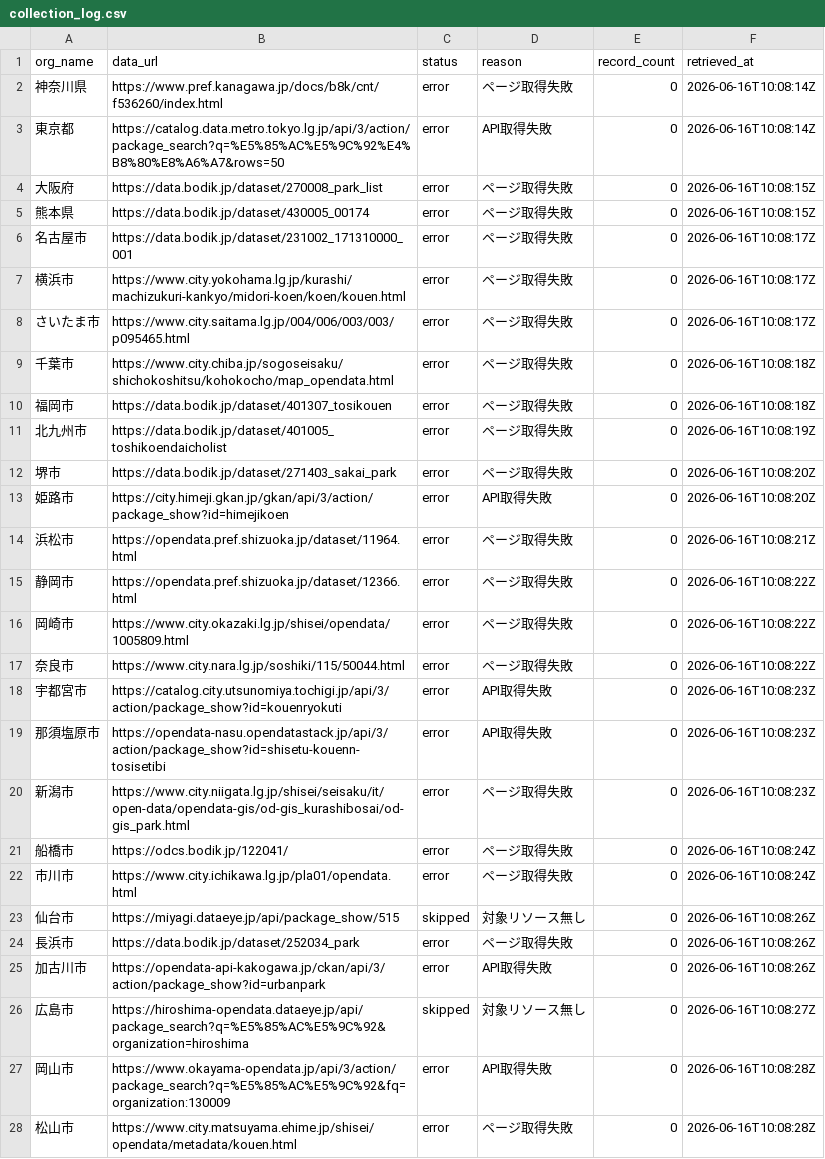
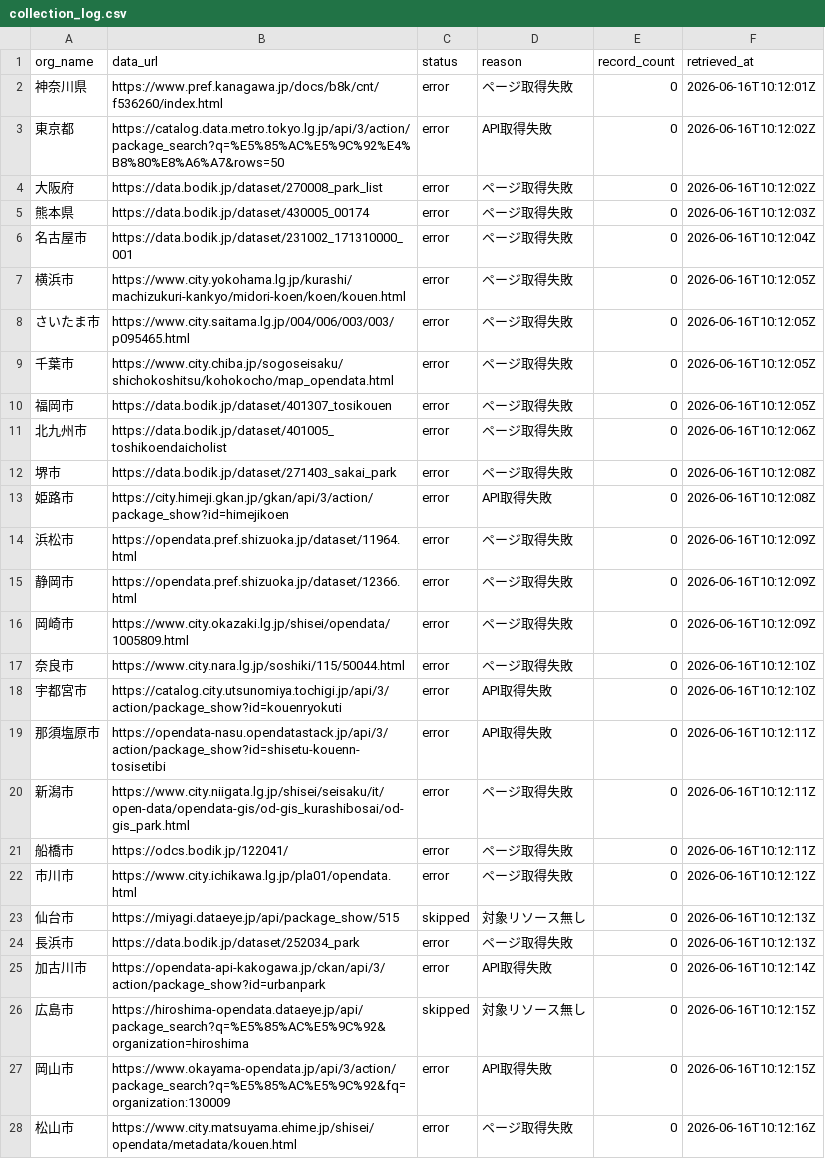
Before and after one commit to ymnkshu-beep/koenmap, a CSV file: collection_log.csv, drawn as a sheet; only a part is shown; the diff covers the shown part only; the diff names each change by its address in the sheet, - before the commit and + after, or states it on an @@ line.

```diff
--- a/collection_log.csv
+++ b/collection_log.csv
-F2 (retrieved_at): 2026-06-16T10:08:14Z
+F2 (retrieved_at): 2026-06-16T10:12:01Z
-F3 (retrieved_at): 2026-06-16T10:08:14Z
+F3 (retrieved_at): 2026-06-16T10:12:02Z
-F4 (retrieved_at): 2026-06-16T10:08:15Z
+F4 (retrieved_at): 2026-06-16T10:12:02Z
-F5 (retrieved_at): 2026-06-16T10:08:15Z
+F5 (retrieved_at): 2026-06-16T10:12:03Z
-F6 (retrieved_at): 2026-06-16T10:08:17Z
+F6 (retrieved_at): 2026-06-16T10:12:04Z
-F7:F8 (retrieved_at): 2026-06-16T10:08:17Z
+F7:F8 (retrieved_at): 2026-06-16T10:12:05Z
-F9:F10 (retrieved_at): 2026-06-16T10:08:18Z
+F9:F10 (retrieved_at): 2026-06-16T10:12:05Z
-F11 (retrieved_at): 2026-06-16T10:08:19Z
+F11 (retrieved_at): 2026-06-16T10:12:06Z
-F12:F13 (retrieved_at): 2026-06-16T10:08:20Z
+F12:F13 (retrieved_at): 2026-06-16T10:12:08Z
-F14 (retrieved_at): 2026-06-16T10:08:21Z
+F14 (retrieved_at): 2026-06-16T10:12:09Z
-F15:F16 (retrieved_at): 2026-06-16T10:08:22Z
+F15:F16 (retrieved_at): 2026-06-16T10:12:09Z
-F17 (retrieved_at): 2026-06-16T10:08:22Z
+F17 (retrieved_at): 2026-06-16T10:12:10Z
-F18 (retrieved_at): 2026-06-16T10:08:23Z
+F18 (retrieved_at): 2026-06-16T10:12:10Z
-F19:F20 (retrieved_at): 2026-06-16T10:08:23Z
+F19:F20 (retrieved_at): 2026-06-16T10:12:11Z
-F21 (retrieved_at): 2026-06-16T10:08:24Z
+F21 (retrieved_at): 2026-06-16T10:12:11Z
-F22 (retrieved_at): 2026-06-16T10:08:24Z
+F22 (retrieved_at): 2026-06-16T10:12:12Z
-F23:F24 (retrieved_at): 2026-06-16T10:08:26Z
+F23:F24 (retrieved_at): 2026-06-16T10:12:13Z
-F25 (retrieved_at): 2026-06-16T10:08:26Z
+F25 (retrieved_at): 2026-06-16T10:12:14Z
-F26 (retrieved_at): 2026-06-16T10:08:27Z
+F26 (retrieved_at): 2026-06-16T10:12:15Z
-F27 (retrieved_at): 2026-06-16T10:08:28Z
+F27 (retrieved_at): 2026-06-16T10:12:15Z
-F28 (retrieved_at): 2026-06-16T10:08:28Z
+F28 (retrieved_at): 2026-06-16T10:12:16Z
```
Also changed, not shown: 19 edited cells elsewhere in this file, 2 other files.
